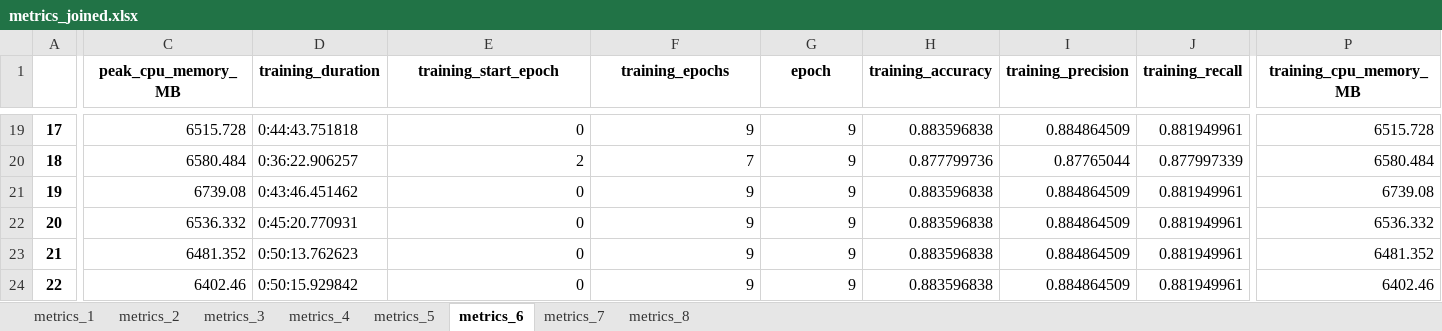
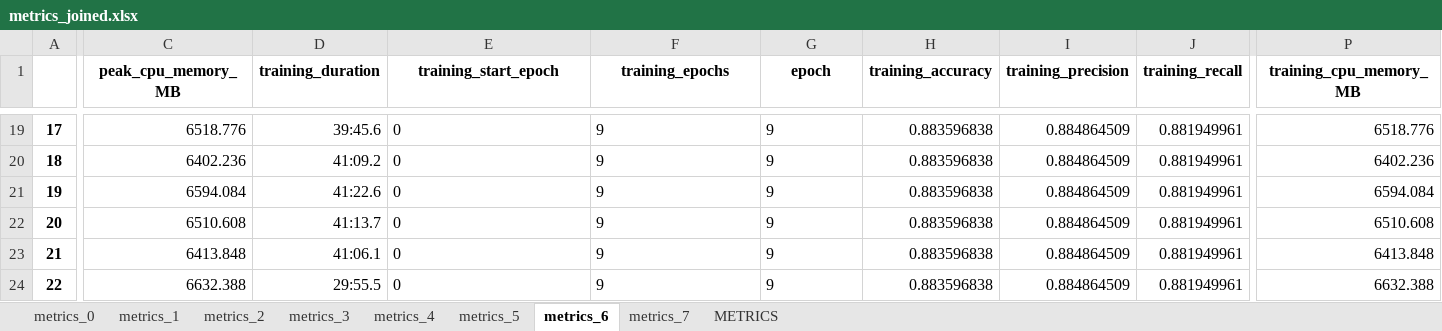
Before and after one commit to GRISE-UPM/TFM_Francisco, an Excel workbook: data/metrics_joined.xlsx, sheet metrics_6, drawn as a sheet; only a part is shown, gaps mark what is left out; values as stored, in another font and other column widths than the file's, no borders; the diff covers the shown part only; the diff names each change by its address in the sheet, - before the commit and + after, or states it on an @@ line.

Commit message:
Added Metrics Dataset and corrected metrics_joined.

```diff
--- a/data/metrics_joined.xlsx (sheet metrics_6)
+++ b/data/metrics_joined.xlsx (sheet metrics_6)
-sheet tab: metrics_8
+sheet tab: metrics_0
+sheet tab: METRICS
-C19 (peak_cpu_memory_MB): 6515.728
+C19 (peak_cpu_memory_MB): 6518.776
-D19 (training_duration): 0:44:43.751818
+D19 (training_duration): 39:45.6
-E19:G19 alignment: right
+E19:G19 alignment: left
-P19 (training_cpu_memory_MB): 6515.728
+P19 (training_cpu_memory_MB): 6518.776
-C20 (peak_cpu_memory_MB): 6580.484
+C20 (peak_cpu_memory_MB): 6402.236
-D20 (training_duration): 0:36:22.906257
+D20 (training_duration): 41:09.2
-E20 (training_start_epoch): 2
+E20 (training_start_epoch): 0
-F20 (training_epochs): 7
+F20 (training_epochs): 9
-G20 alignment: right
+G20 alignment: left
-H20 (training_accuracy): 0.877799736
+H20 (training_accuracy): 0.883596838
-I20 (training_precision): 0.87765044
+I20 (training_precision): 0.884864509
-J20 (training_recall): 0.877997339
+J20 (training_recall): 0.881949961
-P20 (training_cpu_memory_MB): 6580.484
+P20 (training_cpu_memory_MB): 6402.236
-C21 (peak_cpu_memory_MB): 6739.08
+C21 (peak_cpu_memory_MB): 6594.084
-D21 (training_duration): 0:43:46.451462
+D21 (training_duration): 41:22.6
-E21:G24 alignment: right
+E21:G24 alignment: left
-P21 (training_cpu_memory_MB): 6739.08
+P21 (training_cpu_memory_MB): 6594.084
-C22 (peak_cpu_memory_MB): 6536.332
+C22 (peak_cpu_memory_MB): 6510.608
-D22 (training_duration): 0:45:20.770931
+D22 (training_duration): 41:13.7
-P22 (training_cpu_memory_MB): 6536.332
+P22 (training_cpu_memory_MB): 6510.608
-C23 (peak_cpu_memory_MB): 6481.352
+C23 (peak_cpu_memory_MB): 6413.848
-D23 (training_duration): 0:50:13.762623
+D23 (training_duration): 41:06.1
-P23 (training_cpu_memory_MB): 6481.352
+P23 (training_cpu_memory_MB): 6413.848
-C24 (peak_cpu_memory_MB): 6402.46
+C24 (peak_cpu_memory_MB): 6632.388
-D24 (training_duration): 0:50:15.929842
+D24 (training_duration): 29:55.5
-P24 (training_cpu_memory_MB): 6402.46
+P24 (training_cpu_memory_MB): 6632.388
```
Also changed, not shown: 298 edited cells and cell formats elsewhere in this sheet, sheet metrics_2, sheet metrics_3, sheet metrics_1, sheet metrics_4, sheet metrics_7, sheet metrics_5, 3 other files.
